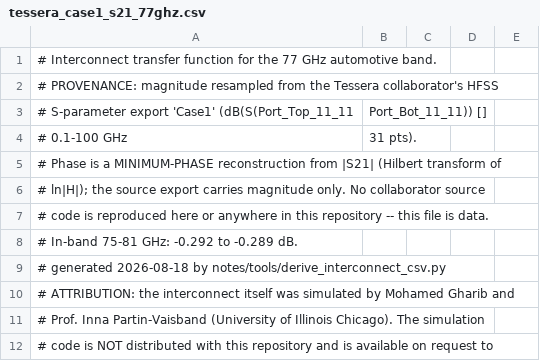
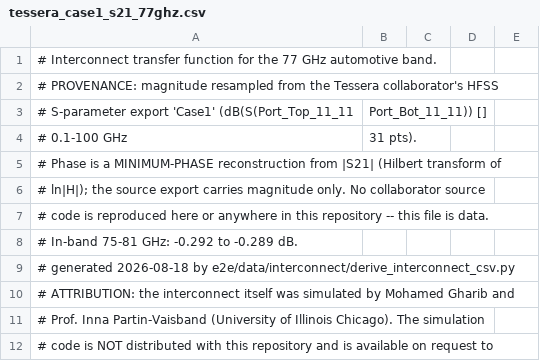
Before and after one commit to alexsaadfalcon/e2e_sim_public, a CSV file: e2e/data/interconnect/tessera_case1_s21_77ghz.csv, drawn as a sheet; only a part is shown.

```diff
--- a/e2e/data/interconnect/tessera_case1_s21_77ghz.csv
+++ b/e2e/data/interconnect/tessera_case1_s21_77ghz.csv
@@ -8,3 +8,3 @@
 # In-band 75-81 GHz: -0.292 to -0.289 dB.
-# generated 2026-08-18 by notes/tools/derive_interconnect_csv.py
+# generated 2026-08-18 by e2e/data/interconnect/derive_interconnect_csv.py
 # ATTRIBUTION: the interconnect itself was simulated by Mohamed Gharib and
```
Also changed, not shown: e2e/data/interconnect/tessera_case2_s21_77ghz.csv, e2e/data/interconnect/tessera_case4_s21_77ghz.csv, 4 other files.
